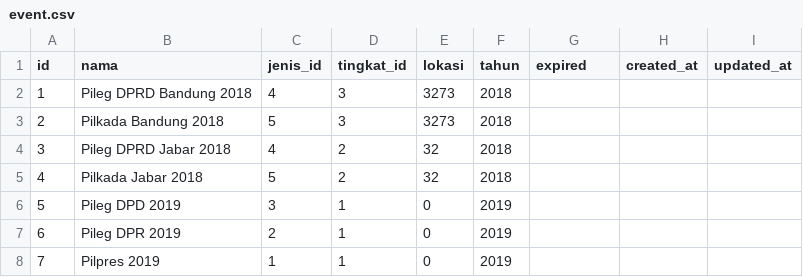
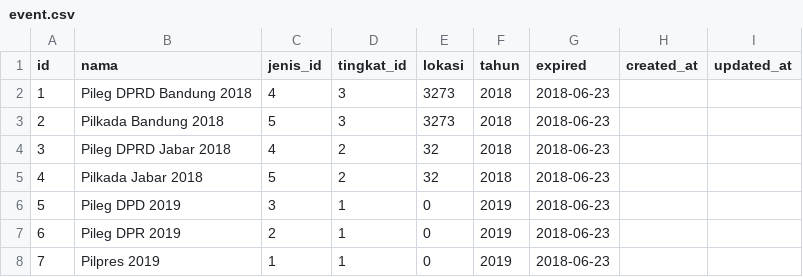
Before and after one commit to huzairuje/qc, a CSV file: public/csv/event.csv, drawn as a sheet.

```diff
--- a/public/csv/event.csv
+++ b/public/csv/event.csv
@@ -1,8 +1,8 @@
 id,nama,jenis_id,tingkat_id,lokasi,tahun,expired,created_at,updated_at
-1,Pileg DPRD Bandung 2018,4,3,3273,2018,,,
-2,Pilkada Bandung 2018,5,3,3273,2018,,,
-3,Pileg DPRD Jabar 2018,4,2,32,2018,,,
-4,Pilkada Jabar 2018,5,2,32,2018,,,
-5,Pileg DPD 2019,3,1,0,2019,,,
-6,Pileg DPR 2019,2,1,0,2019,,,
-7,Pilpres 2019,1,1,0,2019,,,
+1,Pileg DPRD Bandung 2018,4,3,3273,2018,2018-06-23,,
+2,Pilkada Bandung 2018,5,3,3273,2018,2018-06-23,,
+3,Pileg DPRD Jabar 2018,4,2,32,2018,2018-06-23,,
+4,Pilkada Jabar 2018,5,2,32,2018,2018-06-23,,
+5,Pileg DPD 2019,3,1,0,2019,2018-06-23,,
+6,Pileg DPR 2019,2,1,0,2019,2018-06-23,,
+7,Pilpres 2019,1,1,0,2019,2018-06-23,,
```
Also changed, not shown: 41 other files.
